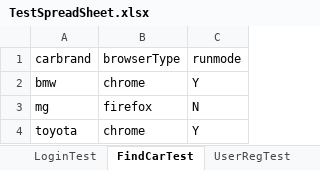
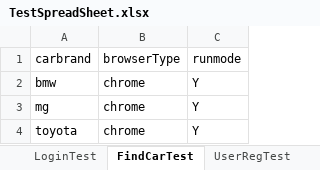
Before and after one commit to woodrowdemo/PageObjectModelPW, an Excel workbook: resources/TestSpreadSheet.xlsx, sheet FindCarTest, drawn as a sheet; values as stored, in another font and other column widths than the file's, no borders; the diff names each change by its address in the sheet, - before the commit and + after, or states it on an @@ line.

Commit message:
Upgrade dependencies and enhance test framework
Upgraded NuGet packages in `PageObjectModelPW.csproj` to newer versions, including `EPPlus`, `log4net`, `Microsoft.Playwright`, and others. Added `reports` and `screenshots` folders to the project structure.

Refactored `BaseTest.cs` to improve test reporting with `ExtentReports`, ensure proper directory creation, and validate test site URL configuration. Updated `BeforeEachTest` to use `async Task` and improved browser navigation logic.

Modified `NewCarsPage.cs` to update the locator for "MG" to "Maruti Suzuki Cars". Enhanced `FindNewCarsTest.cs` to handle additional car brands like `Toyota`.

Improved `DataUtil.cs` to enforce EPPlus licensing, normalize column handling, skip rows with "runmode=N", and add diagnostic logging for debugging.

Updated `TestSpreadSheet.xlsx` (binary changes not detailed).

```diff
--- a/resources/TestSpreadSheet.xlsx (sheet FindCarTest)
+++ b/resources/TestSpreadSheet.xlsx (sheet FindCarTest)
-B3: firefox
+B3: chrome
-C3: N
+C3: Y
```
Also changed, not shown: 5 other files.
